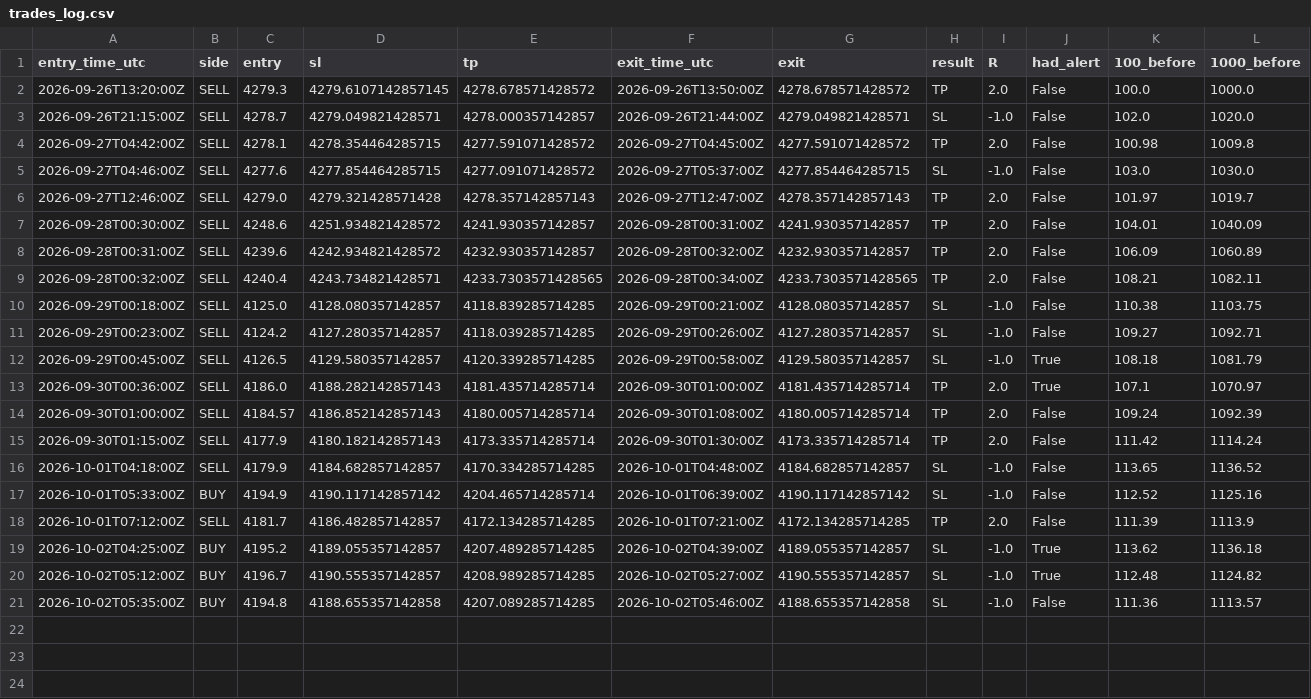
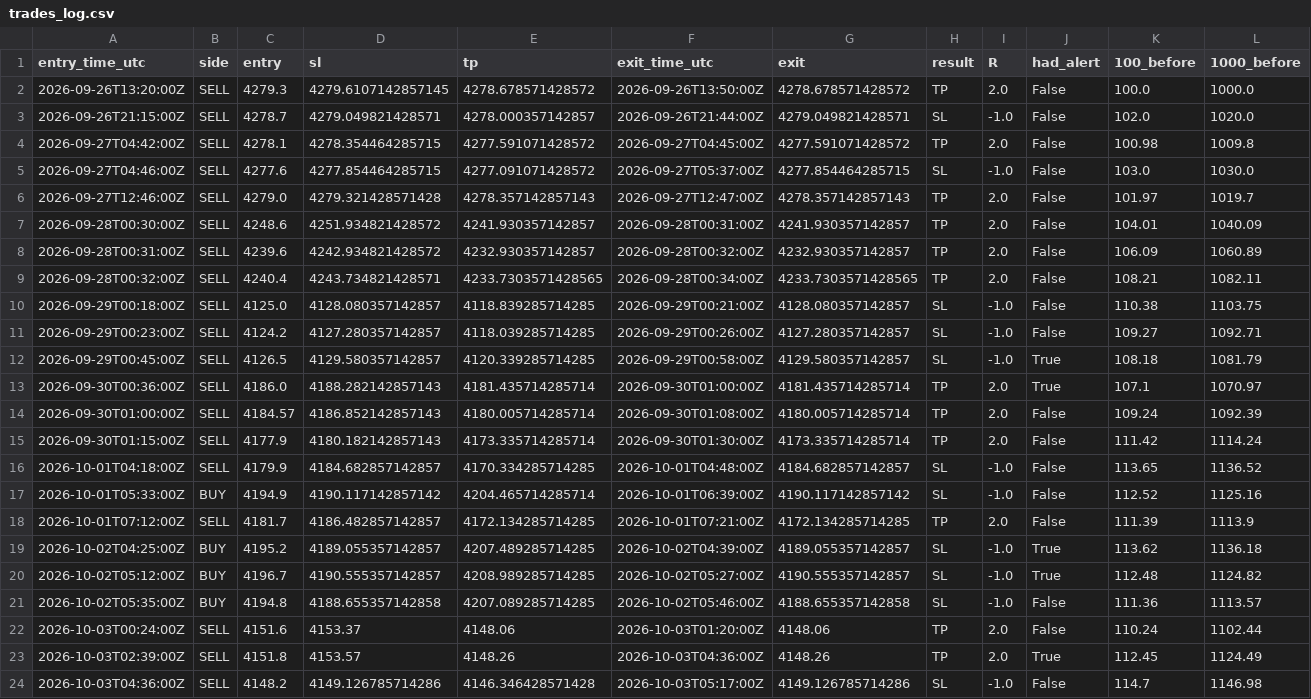
Before and after one commit to VybeEdge/paxg-orb-monitor2, a CSV file: trades_log.csv, drawn as a sheet; only a part is shown; rows hold the shown columns only; the diff names each change by its address in the sheet, - before the commit and + after, or states it on an @@ line.

```diff
--- a/trades_log.csv
+++ b/trades_log.csv
+row 22: 2026-10-03T00:24:00Z | SELL | 4151.6 | 4153.37 | 4148.06 | 2026-10-03T01:20:00Z | 4148.06 | TP | 2.0 | False | 110.24 | 1102.44
+row 23: 2026-10-03T02:39:00Z | SELL | 4151.8 | 4153.57 | 4148.26 | 2026-10-03T04:36:00Z | 4148.26 | TP | 2.0 | True | 112.45 | 1124.49
+row 24: 2026-10-03T04:36:00Z | SELL | 4148.2 | 4149.126785714286 | 4146.346428571428 | 2026-10-03T05:17:00Z | 4149.126785714286 | SL | -1.0 | False | 114.7 | 1146.98
```
Also changed, not shown: alerts_log.csv, 4 other files.
